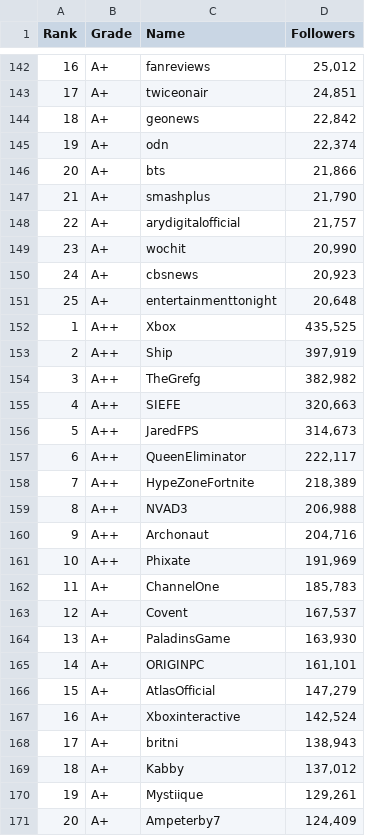
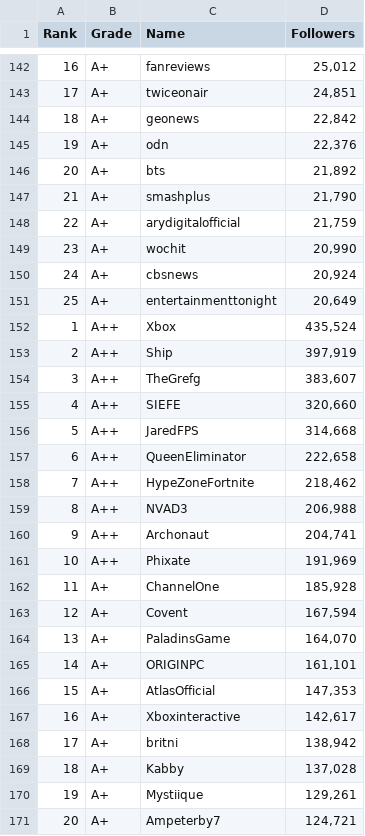
Before and after one commit to XavierCastillaCarbonell/SocialBladeWebScraper, a CSV file: Primera propuesta/output/TopInfluencers.csv, drawn as a sheet; only a part is shown, gaps mark what is left out; the diff covers the shown part only.

```diff
--- a/Primera propuesta/output/TopInfluencers.csv
+++ b/Primera propuesta/output/TopInfluencers.csv
@@ -144,28 +144,28 @@ Rank,Grade,Name,Followers
 18,A+,geonews,"22,842"
-19,A+,odn,"22,374"
-20,A+,bts,"21,866"
+19,A+,odn,"22,376"
+20,A+,bts,"21,892"
 21,A+,smashplus,"21,790"
-22,A+,arydigitalofficial,"21,757"
+22,A+,arydigitalofficial,"21,759"
 23,A+,wochit,"20,990"
-24,A+,cbsnews,"20,923"
-25,A+,entertainmenttonight,"20,648"
-1,A++,Xbox,"435,525"
+24,A+,cbsnews,"20,924"
+25,A+,entertainmenttonight,"20,649"
+1,A++,Xbox,"435,524"
 2,A++,Ship,"397,919"
-3,A++,TheGrefg,"382,982"
-4,A++,SIEFE,"320,663"
-5,A++,JaredFPS,"314,673"
-6,A++,QueenEliminator,"222,117"
-7,A++,HypeZoneFortnite,"218,389"
+3,A++,TheGrefg,"383,607"
+4,A++,SIEFE,"320,660"
+5,A++,JaredFPS,"314,668"
+6,A++,QueenEliminator,"222,658"
+7,A++,HypeZoneFortnite,"218,462"
 8,A++,NVAD3,"206,988"
-9,A++,Archonaut,"204,716"
+9,A++,Archonaut,"204,741"
 10,A++,Phixate,"191,969"
-11,A+,ChannelOne,"185,783"
-12,A+,Covent,"167,537"
-13,A+,PaladinsGame,"163,930"
+11,A+,ChannelOne,"185,928"
+12,A+,Covent,"167,594"
+13,A+,PaladinsGame,"164,070"
 14,A+,ORIGINPC,"161,101"
-15,A+,AtlasOfficial,"147,279"
-16,A+,Xboxinteractive,"142,524"
-17,A+,britni,"138,943"
-18,A+,Kabby,"137,012"
+15,A+,AtlasOfficial,"147,353"
+16,A+,Xboxinteractive,"142,617"
+17,A+,britni,"138,942"
+18,A+,Kabby,"137,028"
 19,A+,Mystiique,"129,261"
-20,A+,Ampeterby7,"124,409"
+20,A+,Ampeterby7,"124,721"
```
Also changed, not shown: 1 added row, 1 removed row and 84 edited cells elsewhere in this file, Primera propuesta/output/TopInfluencersDailymotion.csv, Primera propuesta/output/TopInfluencersFacebook.csv, 13 other files.
